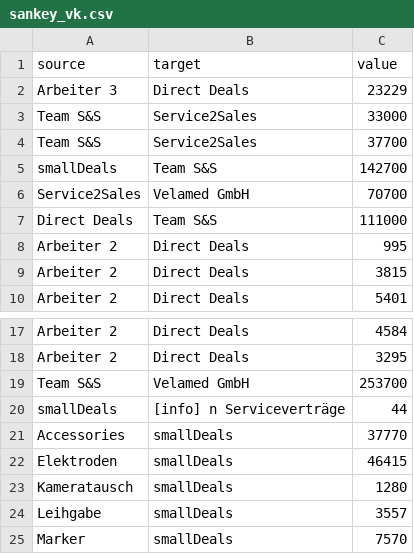
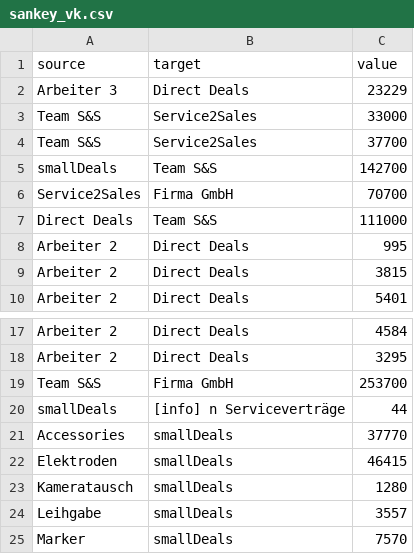
Before and after one commit to benellinger/Businessplan, a CSV file: verkauf/sankey_vk.csv, drawn as a sheet; only a part is shown, gaps mark what is left out.

```diff
--- a/verkauf/sankey_vk.csv
+++ b/verkauf/sankey_vk.csv
@@ -5,3 +5,3 @@ Team S&S,Service2Sales,37700
 smallDeals,Team S&S,142700
-Service2Sales,Velamed GmbH,70700
+Service2Sales,Firma GmbH,70700
 Direct Deals,Team S&S,111000
@@ -18,3 +18,3 @@ Arbeiter 2,Direct Deals,4584
 Arbeiter 2,Direct Deals,3295
-Team S&S,Velamed GmbH,253700
+Team S&S,Firma GmbH,253700
 smallDeals,[info] n Serviceverträge,44
```
Also changed, not shown: aufwand/sankey_aufwand.csv, 2 other files.
